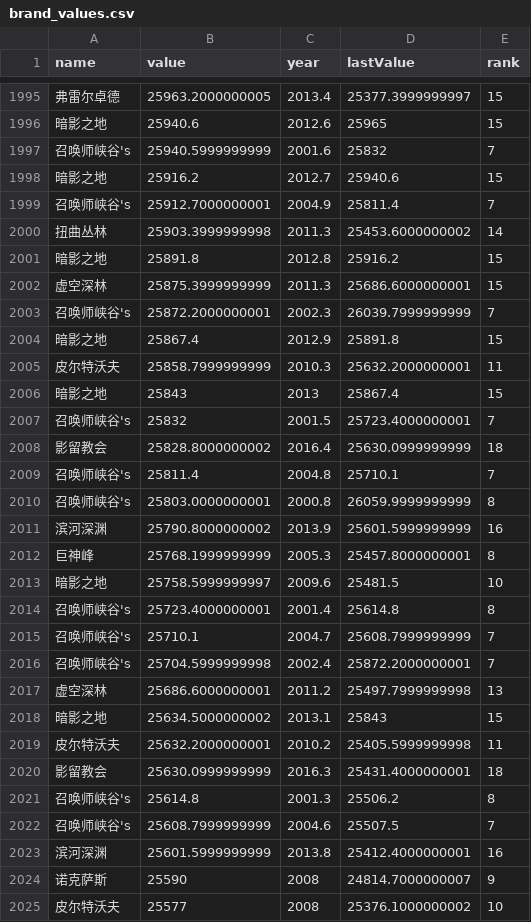
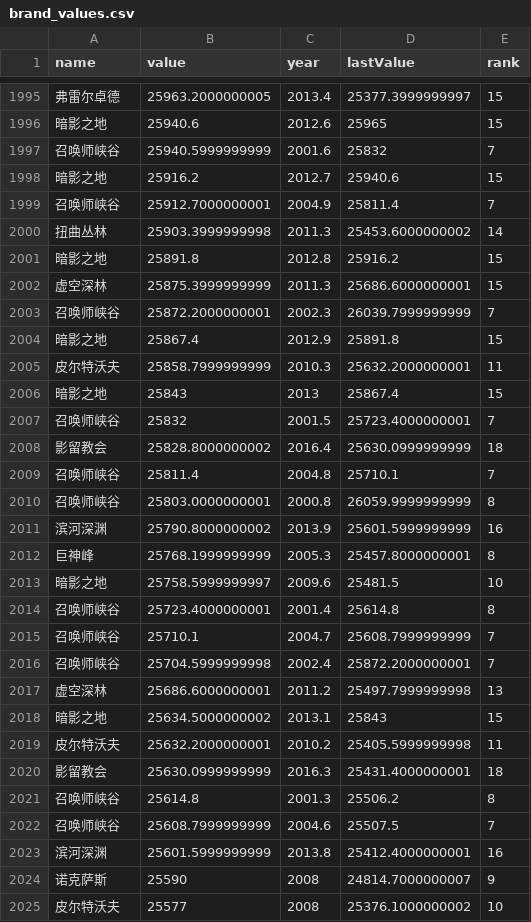
Before and after one commit to nie-ny/blog, a CSV file: 文章/D3/file/brand_values.csv, drawn as a sheet; only a part is shown, gaps mark what is left out; the diff covers the shown part only.

```diff
--- a/文章/D3/file/brand_values.csv
+++ b/文章/D3/file/brand_values.csv
@@ -1996,5 +1996,5 @@ name,value,year,lastValue,rank
 暗影之地,25940.6,2012.6,25965,15
-召唤师峡谷's,25940.5999999999,2001.6,25832,7
+召唤师峡谷,25940.5999999999,2001.6,25832,7
 暗影之地,25916.2,2012.7,25940.6,15
-召唤师峡谷's,25912.7000000001,2004.9,25811.4,7
+召唤师峡谷,25912.7000000001,2004.9,25811.4,7
 扭曲丛林,25903.3999999998,2011.3,25453.6000000002,14
@@ -2002,3 +2002,3 @@ name,value,year,lastValue,rank
 虚空深林,25875.3999999999,2011.3,25686.6000000001,15
-召唤师峡谷's,25872.2000000001,2002.3,26039.7999999999,7
+召唤师峡谷,25872.2000000001,2002.3,26039.7999999999,7
 暗影之地,25867.4,2012.9,25891.8,15
@@ -2006,6 +2006,6 @@ name,value,year,lastValue,rank
 暗影之地,25843,2013,25867.4,15
-召唤师峡谷's,25832,2001.5,25723.4000000001,7
+召唤师峡谷,25832,2001.5,25723.4000000001,7
 影留教会,25828.8000000002,2016.4,25630.0999999999,18
-召唤师峡谷's,25811.4,2004.8,25710.1,7
-召唤师峡谷's,25803.0000000001,2000.8,26059.9999999999,8
+召唤师峡谷,25811.4,2004.8,25710.1,7
+召唤师峡谷,25803.0000000001,2000.8,26059.9999999999,8
 滨河深渊,25790.8000000002,2013.9,25601.5999999999,16
@@ -2013,5 +2013,5 @@ name,value,year,lastValue,rank
 暗影之地,25758.5999999997,2009.6,25481.5,10
-召唤师峡谷's,25723.4000000001,2001.4,25614.8,8
-召唤师峡谷's,25710.1,2004.7,25608.7999999999,7
-召唤师峡谷's,25704.5999999998,2002.4,25872.2000000001,7
+召唤师峡谷,25723.4000000001,2001.4,25614.8,8
+召唤师峡谷,25710.1,2004.7,25608.7999999999,7
+召唤师峡谷,25704.5999999998,2002.4,25872.2000000001,7
 虚空深林,25686.6000000001,2011.2,25497.7999999998,13
@@ -2020,4 +2020,4 @@ name,value,year,lastValue,rank
 影留教会,25630.0999999999,2016.3,25431.4000000001,18
-召唤师峡谷's,25614.8,2001.3,25506.2,8
-召唤师峡谷's,25608.7999999999,2004.6,25507.5,7
+召唤师峡谷,25614.8,2001.3,25506.2,8
+召唤师峡谷,25608.7999999999,2004.6,25507.5,7
 滨河深渊,25601.5999999999,2013.8,25412.4000000001,16
```
Also changed, not shown: 170 edited cells elsewhere in this file, 2 other files.
